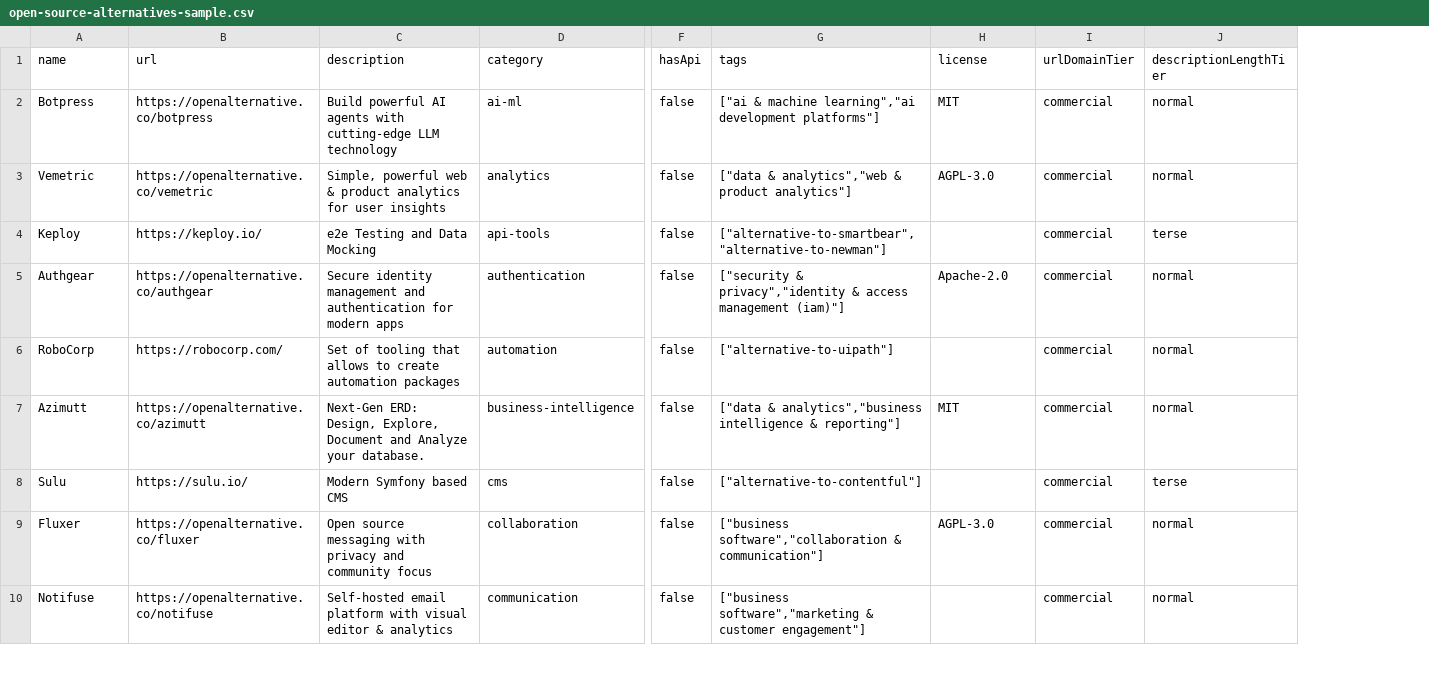
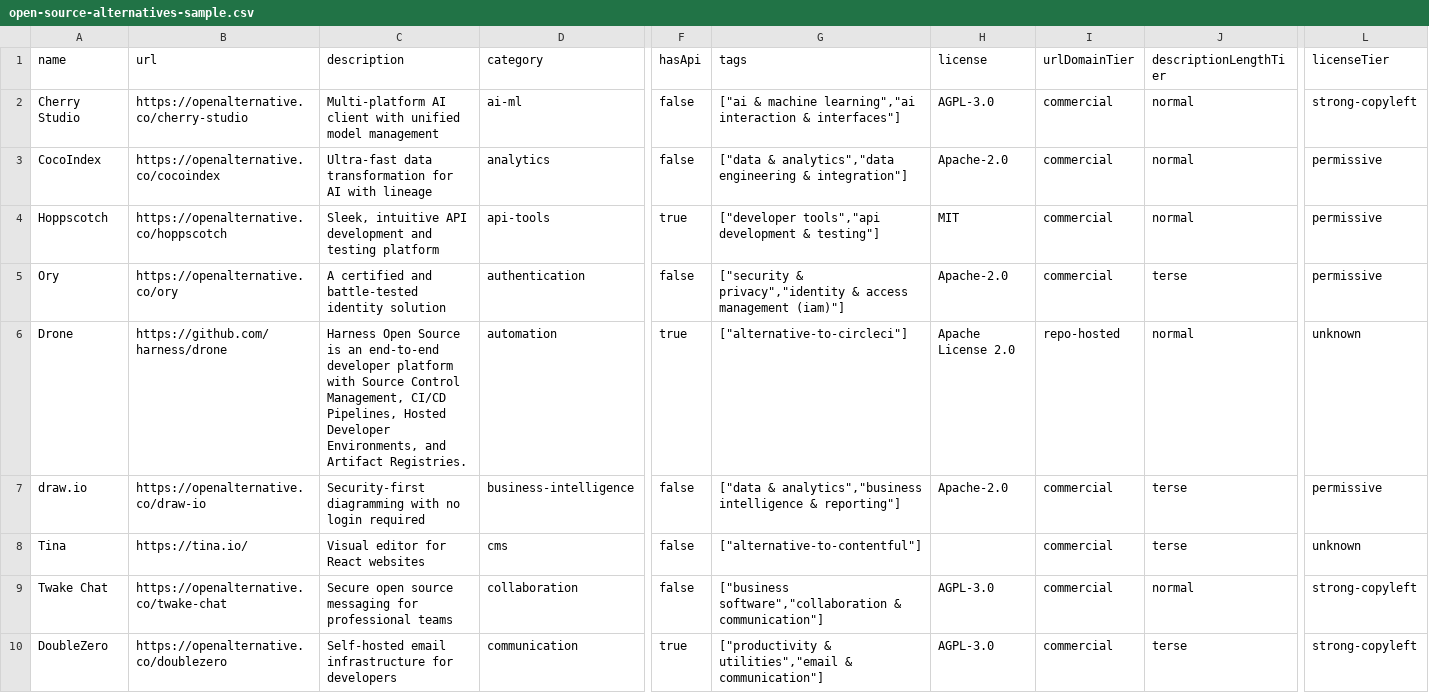
Before and after one commit to futdevpro/niche-datasets-free, a CSV file: open-source-alternatives-sample.csv, drawn as a sheet; only a part is shown, gaps mark what is left out; removed rows and columns are numbered as before the commit, all else as after; rows hold the shown columns only; the diff covers the shown part only; the diff names each change by its address in the sheet, - before the commit and + after, or states it on an @@ line.

Commit message:
data(open-source-alternatives): add licenseTier enum

```diff
--- a/open-source-alternatives-sample.csv
+++ b/open-source-alternatives-sample.csv
+column L (licenseTier), rows 2-3: strong-copyleft | permissive; row 5: permissive; rows 7-9: permissive | unknown | strong-copyleft
-A2 (name): Botpress
+A2 (name): Cherry Studio
-B2 (url): https://openalternative.co/botpress
+B2 (url): https://openalternative.co/cherry-studio
-C2 (description): Build powerful AI agents with cutting-edge LLM technology
+C2 (description): Multi-platform AI client with unified model management
-G2 (tags): …machine learning","ai development platforms"]
+G2 (tags): …machine learning","ai interaction & interfaces"]
-H2 (license): MIT
+H2 (license): AGPL-3.0
-A3 (name): Vemetric
+A3 (name): CocoIndex
-B3 (url): https://openalternative.co/vemetric
+B3 (url): https://openalternative.co/cocoindex
-C3 (description): Simple, powerful web & product analytics for user insights
+C3 (description): Ultra-fast data transformation for AI with lineage
-G3 (tags): ["data & analytics","web & product analytics"]
+G3 (tags): ["data & analytics","data engineering & integration"]
-H3 (license): AGPL-3.0
+H3 (license): Apache-2.0
-row 4: Keploy | https://keploy.io/ | e2e Testing and Data Mocking | api-tools | false | ["alternative-to-smartbear","alternative-to-newman"] |  | commercial | terse
+row 4: Hoppscotch | https://openalternative.co/hoppscotch | Sleek, intuitive API development and testing platform | api-tools | true | ["developer tools","api development & testing"] | MIT | commercial | normal | permissive
-A5 (name): Authgear
+A5 (name): Ory
-B5 (url): https://openalternative.co/authgear
+B5 (url): https://openalternative.co/ory
-C5 (description): Secure identity management and authentication for modern apps
+C5 (description): A certified and battle-tested identity solution
-J5 (descriptionLengthTier): normal
+J5 (descriptionLengthTier): terse
-row 6: RoboCorp | https://robocorp.com/ | Set of tooling that allows to create automation packages | automation | false | ["alternative-to-uipath"] |  | commercial | normal
+row 6: Drone | https://github.com/harness/drone | Harness Open Source is an end-to-end developer platform with Source Control Management, CI/CD Pipelines, Hosted Developer Environments, and Artifact Registries. | automation | true | ["alternative-to-circleci"] | Apache License 2.0 | repo-hosted | normal | unknown
-A7 (name): Azimutt
+A7 (name): draw.io
-B7 (url): https://openalternative.co/azimutt
+B7 (url): https://openalternative.co/draw-io
-C7 (description): Next-Gen ERD: Design, Explore, Document and Analyze your database.
+C7 (description): Security-first diagramming with no login required
-H7 (license): MIT
+H7 (license): Apache-2.0
-J7 (descriptionLengthTier): normal
+J7 (descriptionLengthTier): terse
-A8 (name): Sulu
+A8 (name): Tina
-B8 (url): https://sulu.io/
+B8 (url): https://tina.io/
-C8 (description): Modern Symfony based CMS
+C8 (description): Visual editor for React websites
-A9 (name): Fluxer
+A9 (name): Twake Chat
-B9 (url): https://openalternative.co/fluxer
+B9 (url): https://openalternative.co/twake-chat
-C9 (description): Open source messaging with privacy and community focus
+C9 (description): Secure open source messaging for professional teams
-row 10: Notifuse | https://openalternative.co/notifuse | Self-hosted email platform with visual editor & analytics | communication | false | ["business software","marketing & customer engagement"] |  | commercial | normal
+row 10: DoubleZero | https://openalternative.co/doublezero | Self-hosted email infrastructure for developers | communication | true | ["productivity & utilities","email & communication"] | AGPL-3.0 | commercial | terse | strong-copyleft
```
Also changed, not shown: 3 added rows, 3 removed rows and 36 edited cells elsewhere in this file, 4 other files.
